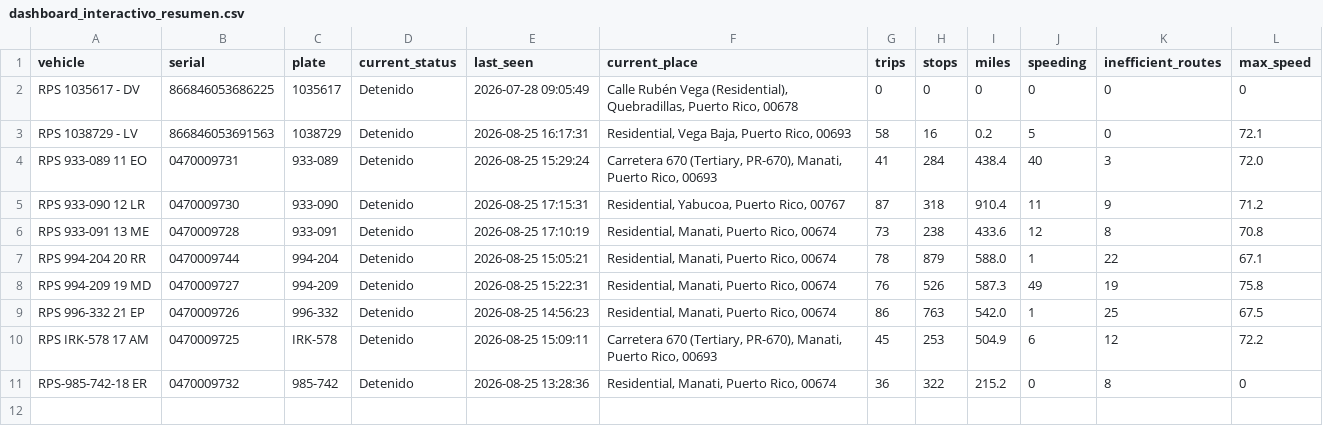
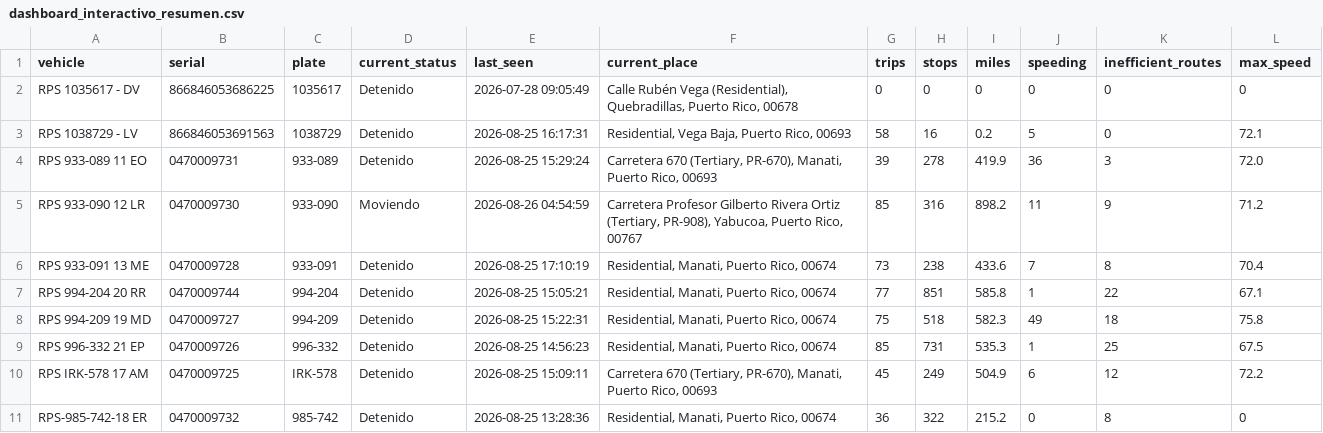
Before and after one commit to epac-hub/rps, a CSV file: dashboard_interactivo_resumen.csv, drawn as a sheet.

```diff
--- a/dashboard_interactivo_resumen.csv
+++ b/dashboard_interactivo_resumen.csv
@@ -3,9 +3,9 @@ RPS 1035617 - DV,866846053686225,1035617,Detenido,2026-07-28 09:05:49,"Calle Rub
 RPS 1038729 - LV,866846053691563,1038729,Detenido,2026-08-25 16:17:31,"Residential, Vega Baja, Puerto Rico, 00693",58,16,0.2,5,0,72.1
-RPS 933-089 11 EO,0470009731,933-089,Detenido,2026-08-25 15:29:24,"Carretera 670 (Tertiary, PR-670), Manati, Puerto Rico, 00693",41,284,438.4,40,3,72.0
-RPS 933-090 12 LR,0470009730,933-090,Detenido,2026-08-25 17:15:31,"Residential, Yabucoa, Puerto Rico, 00767",87,318,910.4,11,9,71.2
-RPS 933-091 13 ME,0470009728,933-091,Detenido,2026-08-25 17:10:19,"Residential, Manati, Puerto Rico, 00674",73,238,433.6,12,8,70.8
-RPS 994-204 20 RR,0470009744,994-204,Detenido,2026-08-25 15:05:21,"Residential, Manati, Puerto Rico, 00674",78,879,588.0,1,22,67.1
-RPS 994-209 19 MD,0470009727,994-209,Detenido,2026-08-25 15:22:31,"Residential, Manati, Puerto Rico, 00674",76,526,587.3,49,19,75.8
-RPS 996-332 21 EP,0470009726,996-332,Detenido,2026-08-25 14:56:23,"Residential, Manati, Puerto Rico, 00674",86,763,542.0,1,25,67.5
-RPS IRK-578 17 AM,0470009725,IRK-578,Detenido,2026-08-25 15:09:11,"Carretera 670 (Tertiary, PR-670), Manati, Puerto Rico, 00693",45,253,504.9,6,12,72.2
+RPS 933-089 11 EO,0470009731,933-089,Detenido,2026-08-25 15:29:24,"Carretera 670 (Tertiary, PR-670), Manati, Puerto Rico, 00693",39,278,419.9,36,3,72.0
+RPS 933-090 12 LR,0470009730,933-090,Moviendo,2026-08-26 04:54:59,"Carretera Profesor Gilberto Rivera Ortiz (Tertiary, PR-908), Yabucoa, Puerto Rico, 00767",85,316,898.2,11,9,71.2
+RPS 933-091 13 ME,0470009728,933-091,Detenido,2026-08-25 17:10:19,"Residential, Manati, Puerto Rico, 00674",73,238,433.6,7,8,70.4
+RPS 994-204 20 RR,0470009744,994-204,Detenido,2026-08-25 15:05:21,"Residential, Manati, Puerto Rico, 00674",77,851,585.8,1,22,67.1
+RPS 994-209 19 MD,0470009727,994-209,Detenido,2026-08-25 15:22:31,"Residential, Manati, Puerto Rico, 00674",75,518,582.3,49,18,75.8
+RPS 996-332 21 EP,0470009726,996-332,Detenido,2026-08-25 14:56:23,"Residential, Manati, Puerto Rico, 00674",85,731,535.3,1,25,67.5
+RPS IRK-578 17 AM,0470009725,IRK-578,Detenido,2026-08-25 15:09:11,"Carretera 670 (Tertiary, PR-670), Manati, Puerto Rico, 00693",45,249,504.9,6,12,72.2
 RPS-985-742-18 ER,0470009732,985-742,Detenido,2026-08-25 13:28:36,"Residential, Manati, Puerto Rico, 00674",36,322,215.2,0,8,0
```
Also changed, not shown: dashboard_interactivo_rutas.csv, 2 other files.
